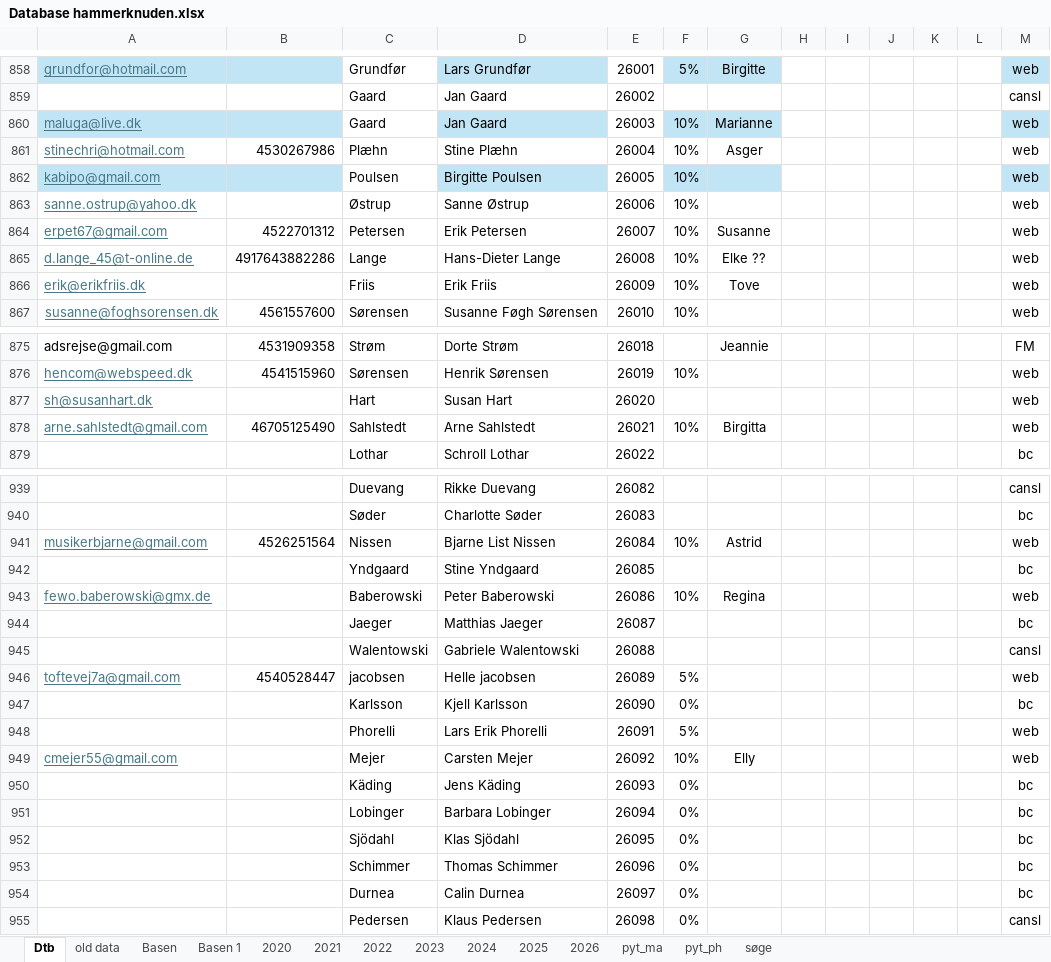
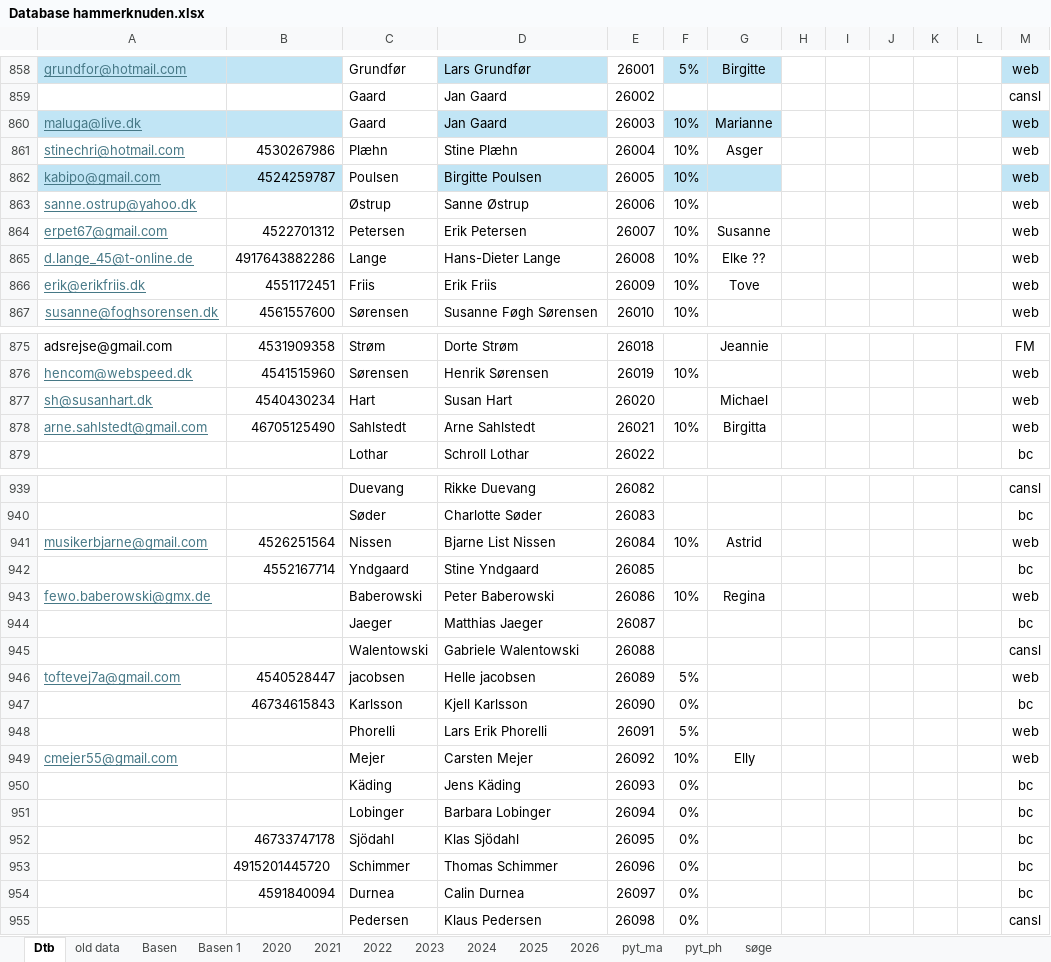
Before and after one commit to Hammerknuden/HK-portal-20, an Excel workbook: data/Database hammerknuden.xlsx, sheet Dtb, drawn as a sheet; only a part is shown, gaps mark what is left out; values as stored, in another font and other column widths than the file's, no borders; the diff covers the shown part only; the diff names each change by its address in the sheet, - before the commit and + after, or states it on an @@ line.

```diff
--- a/data/Database hammerknuden.xlsx (sheet Dtb)
+++ b/data/Database hammerknuden.xlsx (sheet Dtb)
-B862: (empty)
+B862: 4524259787
-B866: (empty)
+B866: 4551172451
-B877: (empty)
+B877: 4540430234
-G877: (empty)
+G877: Michael
-B942: (empty)
+B942: 4552167714
-B947: (empty)
+B947: 46734615843
-B952: (empty)
+B952: 46733747178
-B953: (empty)
+B953: 4915201445720
-B954: (empty)
+B954: 4591840094
```
Also changed, not shown: 20 added rows and 7 edited cells elsewhere in this sheet, sheet 2026, data/2026_BOOKING 10.xlsx.
